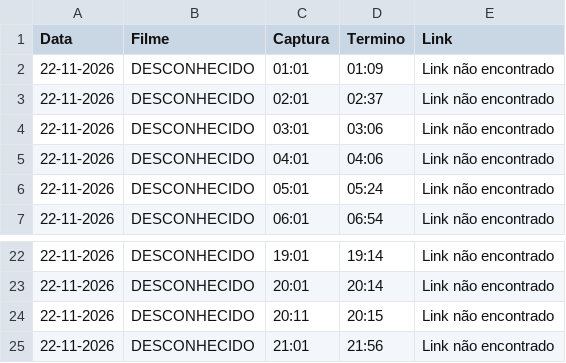
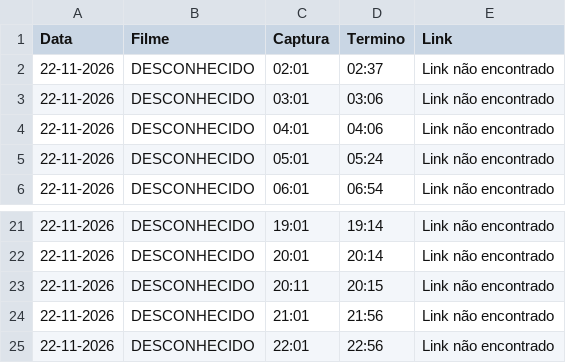
Before and after one commit to limeradio0800-stack/criterion-tracker, a CSV file: programacao.csv, drawn as a sheet; only a part is shown, gaps mark what is left out; removed rows and columns are numbered as before the commit, all else as after; the diff names each change by its address in the sheet, - before the commit and + after, or states it on an @@ line.

```diff
--- a/programacao.csv
+++ b/programacao.csv
-row 2: 22-11-2026 | DESCONHECIDO | 01:01 | 01:09 | Link não encontrado
+row 25: 22-11-2026 | DESCONHECIDO | 22:01 | 22:56 | Link não encontrado
```
